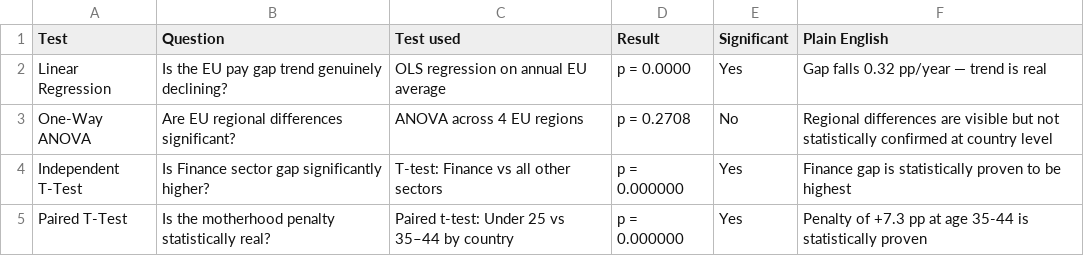
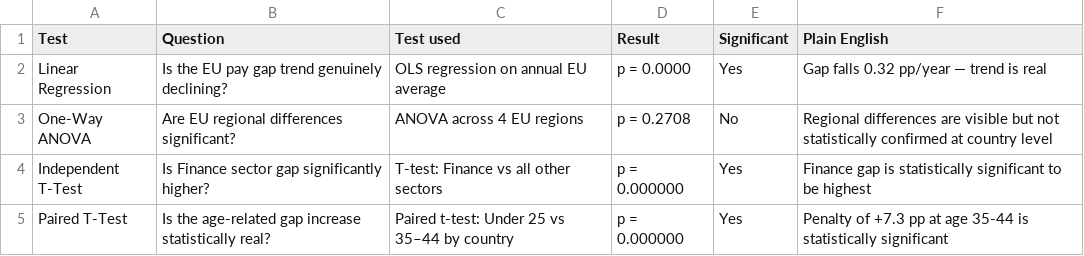
Before and after one commit to Yaw-Assensoh/eu-gender-pay-gap-analysis, a CSV file: reports/statistical_test_results.csv, drawn as a sheet.

Commit message:
Refactor regression analysis notebook for clarity and accuracy; update statistical test results and figures
- Revised the title and introductory text in the regression notebook to better reflect the analysis focus.
- Streamlined explanations regarding the adjusted pay gap and its limitations.
- Updated execution counts and IDs for code cells to maintain consistency.
- Enhanced the summary of findings in the project summary section with clearer data points.
- Removed outdated figures and updated several visualizations to reflect the latest data.
- Corrected statistical test results for clarity and accuracy in the CSV report.

```diff
--- a/reports/statistical_test_results.csv
+++ b/reports/statistical_test_results.csv
@@ -3,3 +3,3 @@ Linear Regression,Is the EU pay gap trend genuinely declining?,OLS regression on
 One-Way ANOVA,Are EU regional differences significant?,ANOVA across 4 EU regions,p = 0.2708,No,Regional differences are visible but not statistically confirmed at country level
-Independent T-Test,Is Finance sector gap significantly higher?,T-test: Finance vs all other sectors,p = 0.000000,Yes,Finance gap is statistically proven to be highest
-Paired T-Test,Is the motherhood penalty statistically real?,Paired t-test: Under 25 vs 35–44 by country,p = 0.000000,Yes,Penalty of +7.3 pp at age 35-44 is statistically proven
+Independent T-Test,Is Finance sector gap significantly higher?,T-test: Finance vs all other sectors,p = 0.000000,Yes,Finance gap is statistically significant to be highest
+Paired T-Test,Is the age-related gap increase statistically real?,Paired t-test: Under 25 vs 35–44 by country,p = 0.000000,Yes,Penalty of +7.3 pp at age 35-44 is statistically significant
```
Also changed, not shown: 23 other files.
